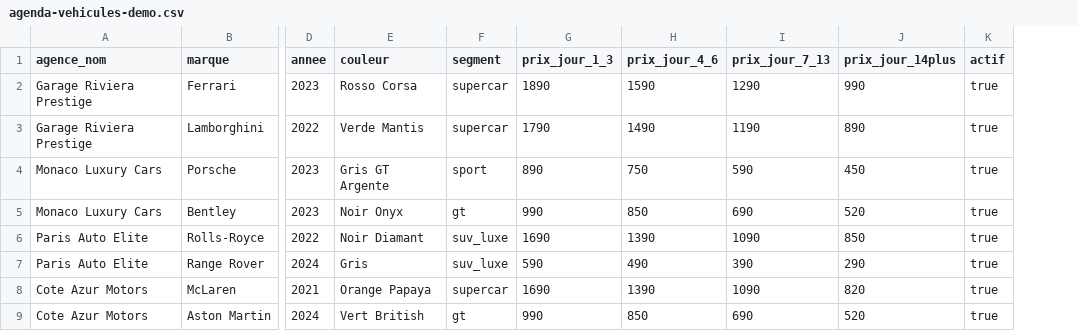
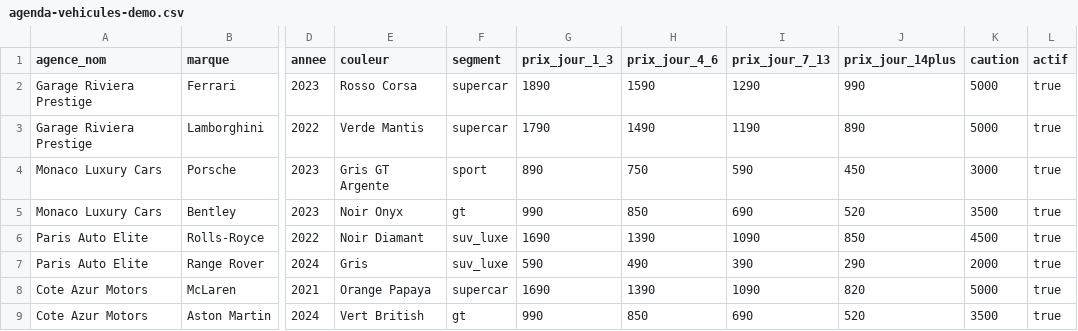
Before and after one commit to loannlandois-boop/sf-club-paris, a CSV file: backend/agenda-vehicules-demo.csv, drawn as a sheet; only a part is shown, gaps mark what is left out; the diff names each change by its address in the sheet, - before the commit and + after, or states it on an @@ line.

```diff
--- a/backend/agenda-vehicules-demo.csv
+++ b/backend/agenda-vehicules-demo.csv
+column K (caution), rows 2-9: 5000 | 5000 | 3000 | 3500 | 4500 | 2000 | 5000 | 3500
```
Also changed, not shown: 9 other files.
